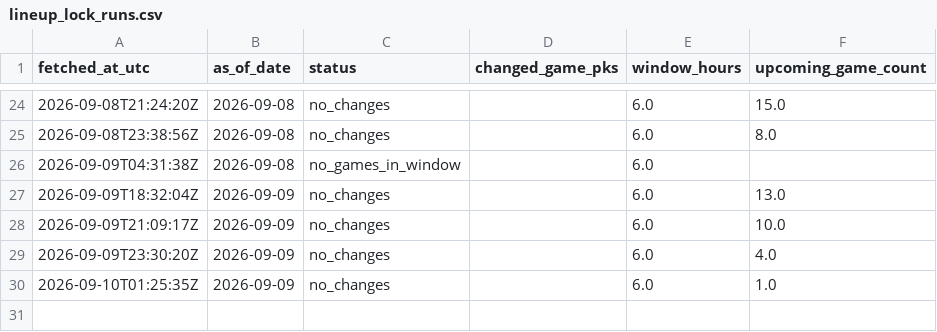
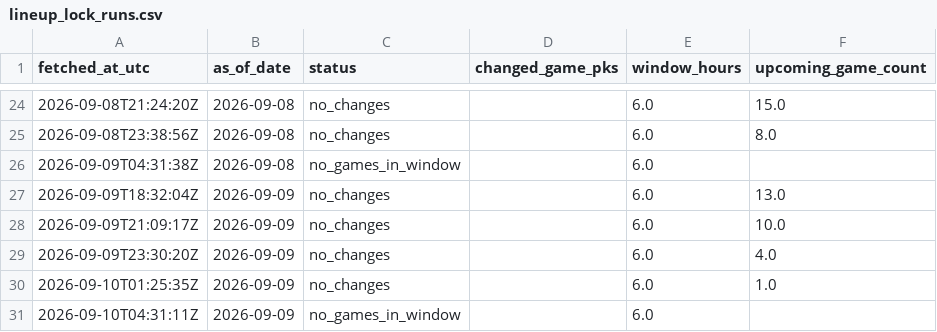
Before and after one commit to 0xyydeca/mlb_metrics, a CSV file: data/predictions/lineup_lock_runs.csv, drawn as a sheet; only a part is shown, gaps mark what is left out.

```diff
--- a/data/predictions/lineup_lock_runs.csv
+++ b/data/predictions/lineup_lock_runs.csv
@@ -30 +30,2 @@ fetched_at_utc,as_of_date,status,changed_game_pks,window_hours,upcoming_game_cou
 2026-09-10T01:25:35Z,2026-09-09,no_changes,,6.0,1.0
+2026-09-10T04:31:11Z,2026-09-09,no_games_in_window,,6.0,
```
